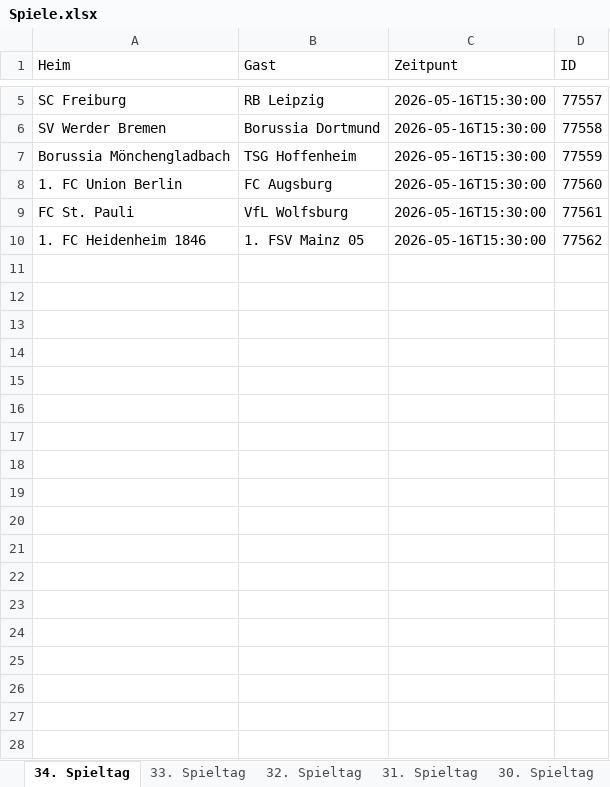
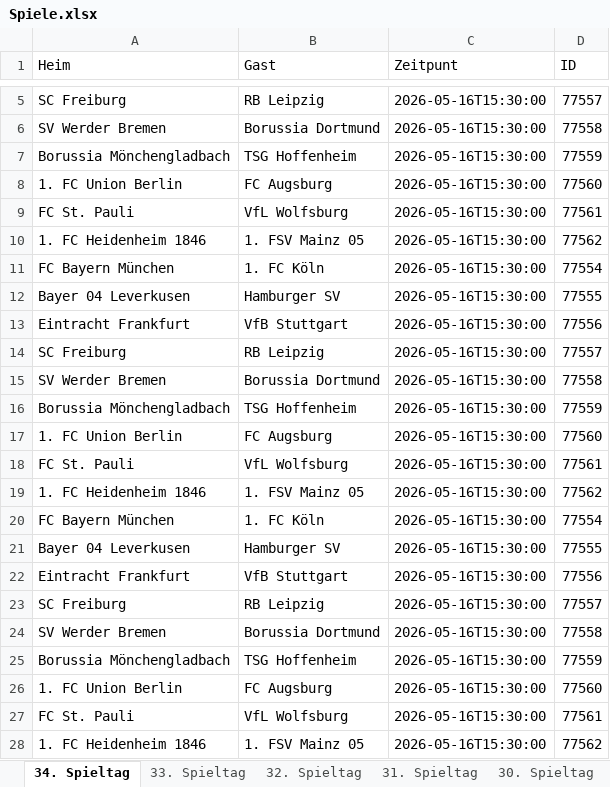
Before and after one commit to Simair06/Twitter-bot, an Excel workbook: Spiele.xlsx, sheet 34. Spieltag, drawn as a sheet; only a part is shown, gaps mark what is left out; values as stored, in another font and other column widths than the file's, no borders; the diff names each change by its address in the sheet, - before the commit and + after, or states it on an @@ line.

```diff
--- a/Spiele.xlsx (sheet 34. Spieltag)
+++ b/Spiele.xlsx (sheet 34. Spieltag)
+row 11: FC Bayern München | 1. FC Köln | 2026-05-16T15:30:00 | 77554
+row 12: Bayer 04 Leverkusen | Hamburger SV | 2026-05-16T15:30:00 | 77555
+row 13: Eintracht Frankfurt | VfB Stuttgart | 2026-05-16T15:30:00 | 77556
+row 14: SC Freiburg | RB Leipzig | 2026-05-16T15:30:00 | 77557
+row 15: SV Werder Bremen | Borussia Dortmund | 2026-05-16T15:30:00 | 77558
+row 16: Borussia Mönchengladbach | TSG Hoffenheim | 2026-05-16T15:30:00 | 77559
+row 17: 1. FC Union Berlin | FC Augsburg | 2026-05-16T15:30:00 | 77560
+row 18: FC St. Pauli | VfL Wolfsburg | 2026-05-16T15:30:00 | 77561
+row 19: 1. FC Heidenheim 1846 | 1. FSV Mainz 05 | 2026-05-16T15:30:00 | 77562
+row 20: FC Bayern München | 1. FC Köln | 2026-05-16T15:30:00 | 77554
+row 21: Bayer 04 Leverkusen | Hamburger SV | 2026-05-16T15:30:00 | 77555
+row 22: Eintracht Frankfurt | VfB Stuttgart | 2026-05-16T15:30:00 | 77556
+row 23: SC Freiburg | RB Leipzig | 2026-05-16T15:30:00 | 77557
+row 24: SV Werder Bremen | Borussia Dortmund | 2026-05-16T15:30:00 | 77558
+row 25: Borussia Mönchengladbach | TSG Hoffenheim | 2026-05-16T15:30:00 | 77559
+row 26: 1. FC Union Berlin | FC Augsburg | 2026-05-16T15:30:00 | 77560
+row 27: FC St. Pauli | VfL Wolfsburg | 2026-05-16T15:30:00 | 77561
+row 28: 1. FC Heidenheim 1846 | 1. FSV Mainz 05 | 2026-05-16T15:30:00 | 77562
```
Also changed, not shown: sheet 33. Spieltag, sheet 32. Spieltag, sheet 31. Spieltag, sheet 30. Spieltag, sheet 29. Spieltag, sheet 28. Spieltag, 27 more sheets, 3 other files.
